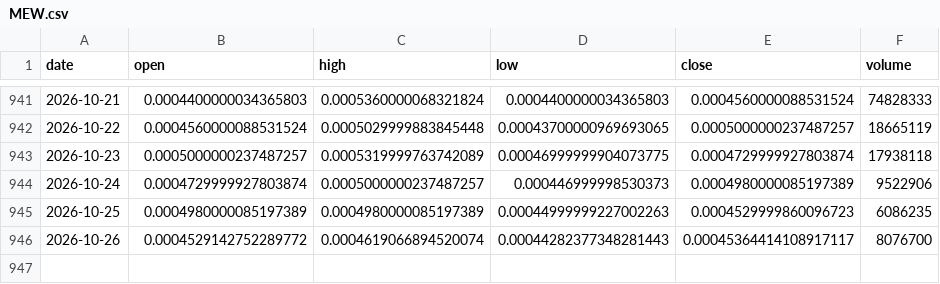
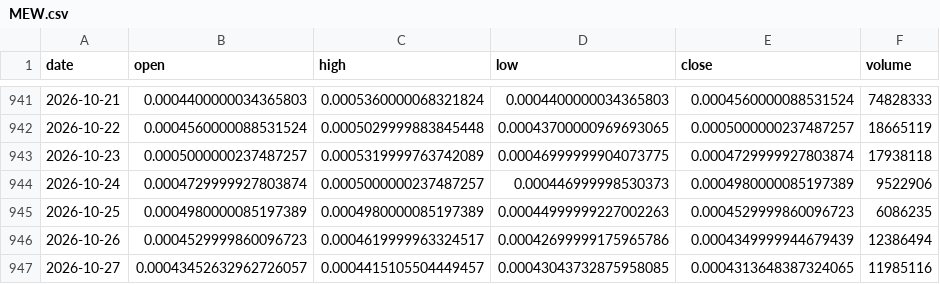
Before and after one commit to ashleyymcquestion/claude-trade, a CSV file: data/yahoo/meme/MEW.csv, drawn as a sheet; only a part is shown, gaps mark what is left out.

```diff
--- a/data/yahoo/meme/MEW.csv
+++ b/data/yahoo/meme/MEW.csv
@@ -945,2 +945,3 @@ date,open,high,low,close,volume
 2026-10-25,0.0004980000085197389,0.0004980000085197389,0.00044999999227002263,0.0004529999860096723,6086235
-2026-10-26,0.0004529142752289772,0.0004619066894520074,0.00044282377348281443,0.00045364414108917117,8076700
+2026-10-26,0.0004529999860096723,0.0004619999963324517,0.00042699999175965786,0.0004349999944679439,12386494
+2026-10-27,0.00043452632962726057,0.0004415105504449457,0.00043043732875958085,0.0004313648387324065,11985116
```
Also changed, not shown: data/yahoo/meme/BONK.csv, data/yahoo/meme/BRETT.csv, 24 other files.
